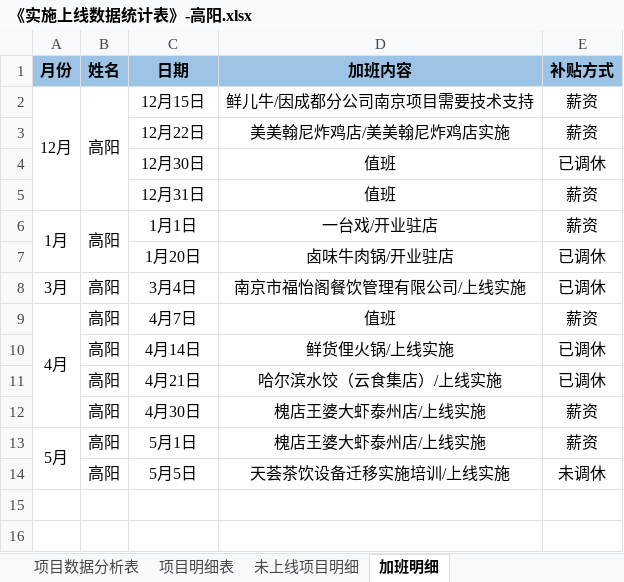
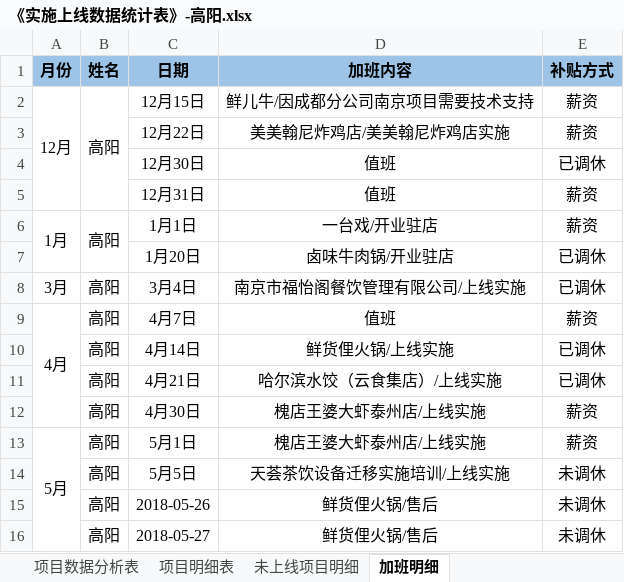
Before and after one commit to zhanglei601396810/NanJing, an Excel workbook: 周数据/《实施上线数据统计表》-高阳.xlsx, sheet 加班明细, drawn as a sheet; values as stored, in another font and other column widths than the file's, no borders; the diff names each change by its address in the sheet, - before the commit and + after, or states it on an @@ line.

```diff
--- a/周数据/《实施上线数据统计表》-高阳.xlsx (sheet 加班明细)
+++ b/周数据/《实施上线数据统计表》-高阳.xlsx (sheet 加班明细)
+row 15:  | 高阳 | 2018-05-26 | 鲜货俚火锅/售后 | 未调休
+row 16:  | 高阳 | 2018-05-27 | 鲜货俚火锅/售后 | 未调休
```
Also changed, not shown: sheet 项目明细表, sheet 项目数据分析表, sheet 未上线项目明细, 周数据/《实施上线数据统计表》-翁晨.xlsx, 部门项目数据汇总表.xlsx.
